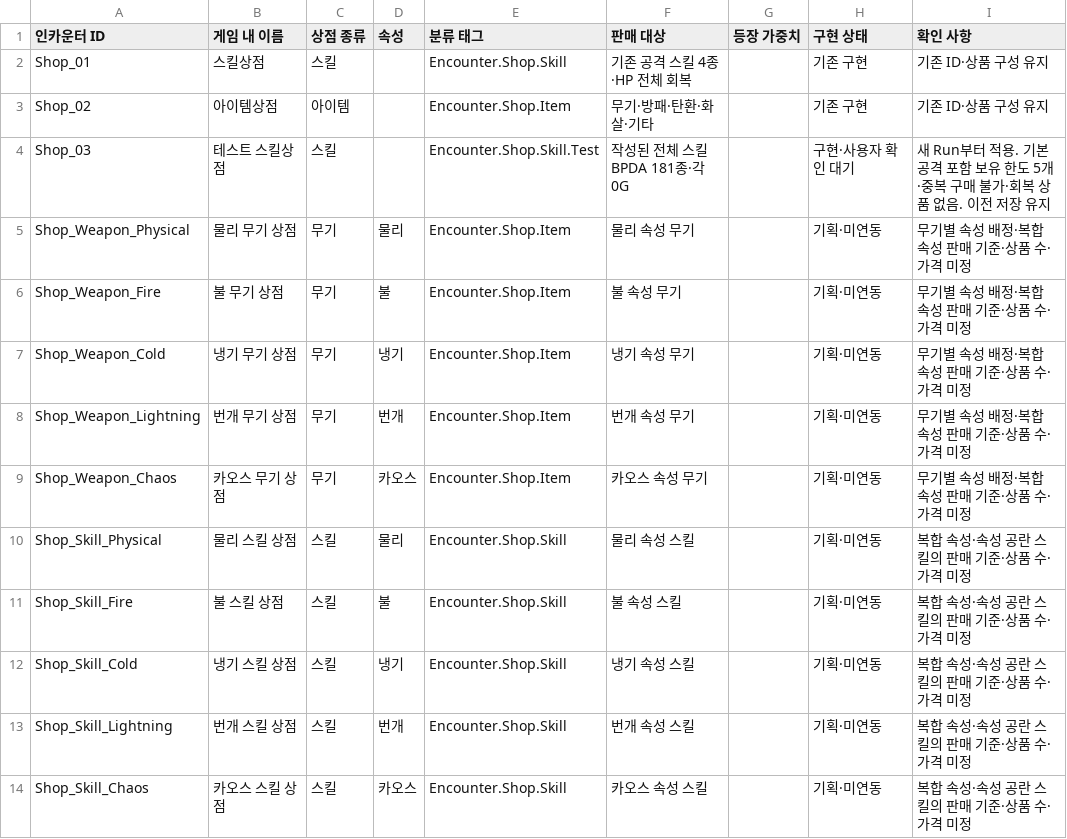
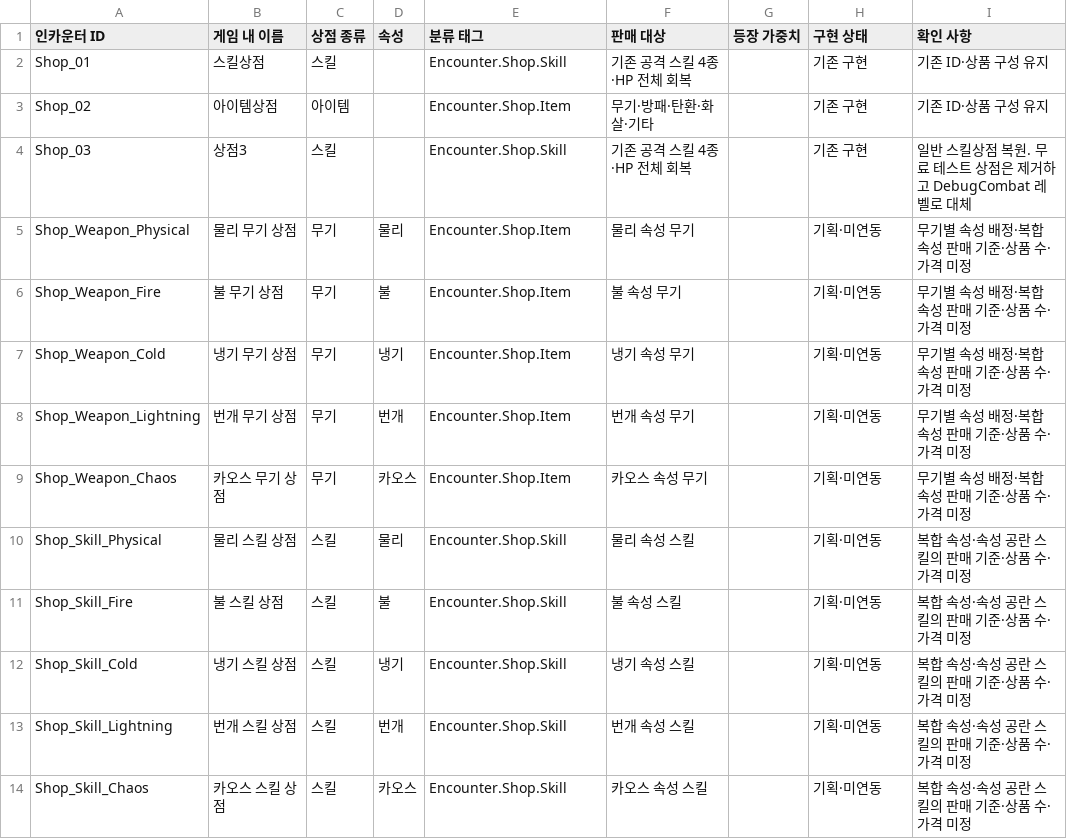
Before and after one commit to jaba001/ProjectA, a CSV file: Docs/ENCOUNTER_POOL.csv, drawn as a sheet.

Commit message:
[codex] 테스트 상점을 독립 전투 디버그 레벨로 대체
무료 테스트 스킬상점과 전용 풀을 제거하고 일반 상점으로 복원했다. 이전 테스트 상점 태그는 일반 스킬상점으로 해석하여 보유 스킬과 저장 호환을 유지한다.

DebugCombat 레벨에서 기존 전투 화면과 전사 1명·적 4명을 사용한다. 스킬 181종의 한국어·에셋명 검색 및 0~5개 장착, 장비 49종 획득·장착·제거와 전투 초기화를 제공한다. 계획 단계에서만 편집하며 실행 캐시와 UI를 함께 갱신하고 일반 Run 저장과 분리했다.

Development Editor / Win64 최종 증분 컴파일 2.72초, CSV 13행·변경 5셀·문서 링크 309개·staged 전체 diff 및 공백 검사 통과. 맵 생성 및 독립 재로드 1.41초, 원본 스킬 181패키지와 기존 저장 26개 보존 확인. CrowdManager의 월드 정리 NavData 재탐색 경고 1종은 엔진 정리 경로로 확인했고 MapCheck 오류·경고는 없다.

PIE·게임·자동화 테스트는 실행하지 않았다. 스킬·장비 즉시 반영, 전투 초기화 및 기존 상점 저장 호환의 사용자 작동 확인은 Docs/TODO.md 2-37절에 남겼다. 작업 시작 시 기존 미커밋 변경은 없었다.

```diff
--- a/Docs/ENCOUNTER_POOL.csv
+++ b/Docs/ENCOUNTER_POOL.csv
@@ -3,3 +3,3 @@
 "Shop_02","아이템상점","아이템","","Encounter.Shop.Item","무기·방패·탄환·화살·기타","","기존 구현","기존 ID·상품 구성 유지"
-"Shop_03","테스트 스킬상점","스킬","","Encounter.Shop.Skill.Test","작성된 전체 스킬 BPDA 181종·각 0G","","구현·사용자 확인 대기","새 Run부터 적용. 기본 공격 포함 보유 한도 5개·중복 구매 불가·회복 상품 없음. 이전 저장 유지"
+"Shop_03","상점3","스킬","","Encounter.Shop.Skill","기존 공격 스킬 4종·HP 전체 회복","","기존 구현","일반 스킬상점 복원. 무료 테스트 상점은 제거하고 DebugCombat 레벨로 대체"
 "Shop_Weapon_Physical","물리 무기 상점","무기","물리","Encounter.Shop.Item","물리 속성 무기","","기획·미연동","무기별 속성 배정·복합 속성 판매 기준·상품 수·가격 미정"
```
Also changed, not shown: 37 other files.
